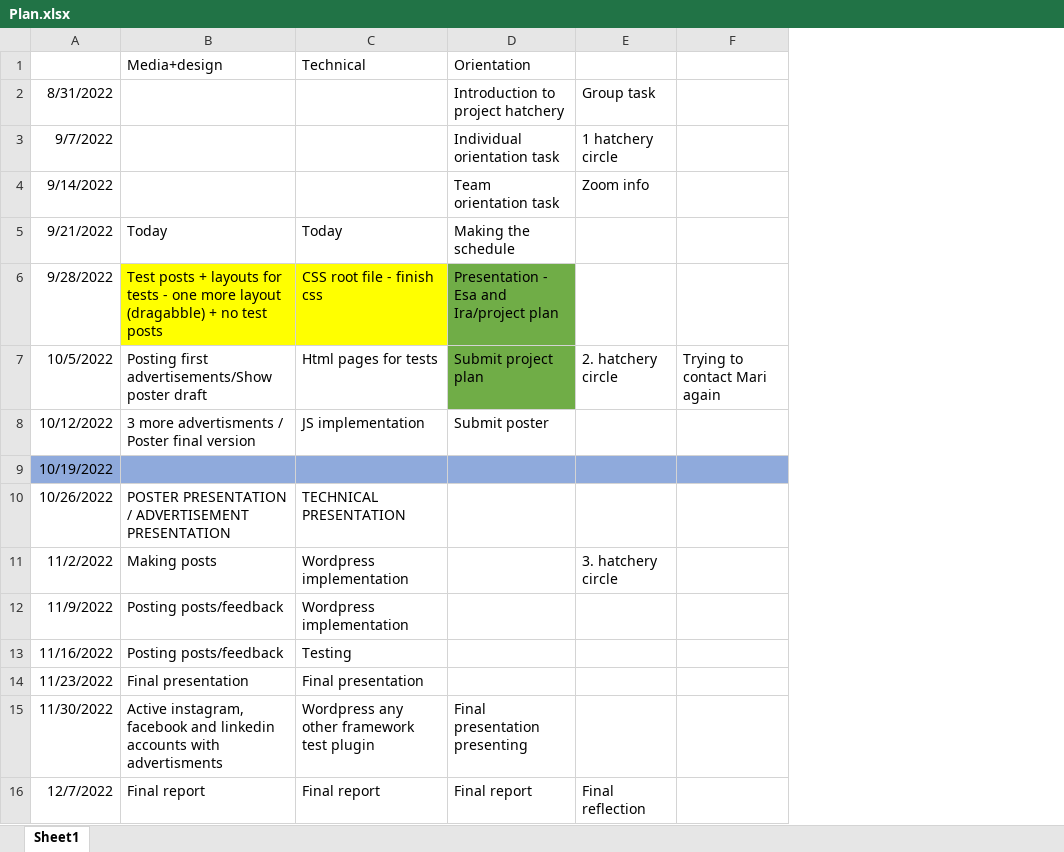
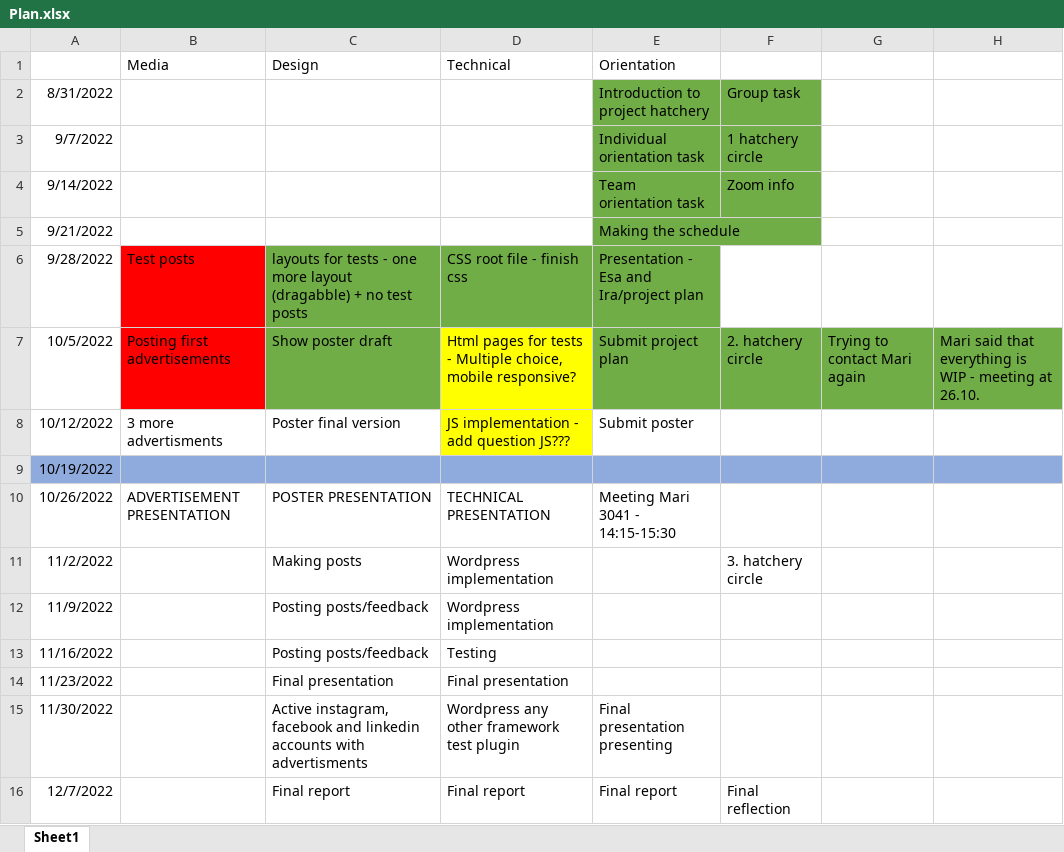
Before and after one commit to LIEPENIEKS-TUAS-SCHOOLWORK/Projektipaja-82, an Excel workbook: Plan.xlsx, sheet Sheet1, drawn as a sheet; values as stored, in another font and other column widths than the file's, no borders; addresses are those after the commit; the diff names each change by its address in the sheet, - before the commit and + after, or states it on an @@ line.

```diff
--- a/Plan.xlsx (sheet Sheet1)
+++ b/Plan.xlsx (sheet Sheet1)
+column B (Media), rows 6-10: Test posts | Posting first advertisements | 3 more advertisments |  | ADVERTISEMENT PRESENTATION
+column H, row 7: Mari said that everything is WIP - meeting at 26.10.
-C1: Media+design
+C1: Design
-E2:F4 fill: none
+E2:F4 fill: #70AD47
-C5 (Design): Today
+C5 (Design): (empty)
-D5 (Technical): Today
+D5 (Technical): (empty)
-E5 fill: none
+E5 fill: #70AD47
-C6 (Design): Test posts + layouts for…
+C6 (Design): layouts for…
-C6:D6 fill: #FFFF00
+C6:D6 fill: #70AD47
-C7 (Design): Posting first advertisements/Show poster draft
+C7 (Design): Show poster draft
-C7 fill: none
+C7 fill: #70AD47
-D7 (Technical): Html pages for tests
+D7 (Technical): Html pages for tests - Multiple choice, mobile responsive?
-D7:D8 fill: none
+D7:D8 fill: #FFFF00
-F7:G7 fill: none
+F7:G7 fill: #70AD47
-C8 (Design): 3 more advertisments / Poster final version
+C8 (Design): Poster final version
-D8 (Technical): JS implementation
+D8 (Technical): JS implementation - add question JS???
-C10 (Design): POSTER PRESENTATION / ADVERTISEMENT PRESENTATION
+C10 (Design): POSTER PRESENTATION
-E10 (Orientation): (empty)
+E10 (Orientation): Meeting Mari 3041 - 14:15-15:30
```
Also changed, not shown: 5 other files.
